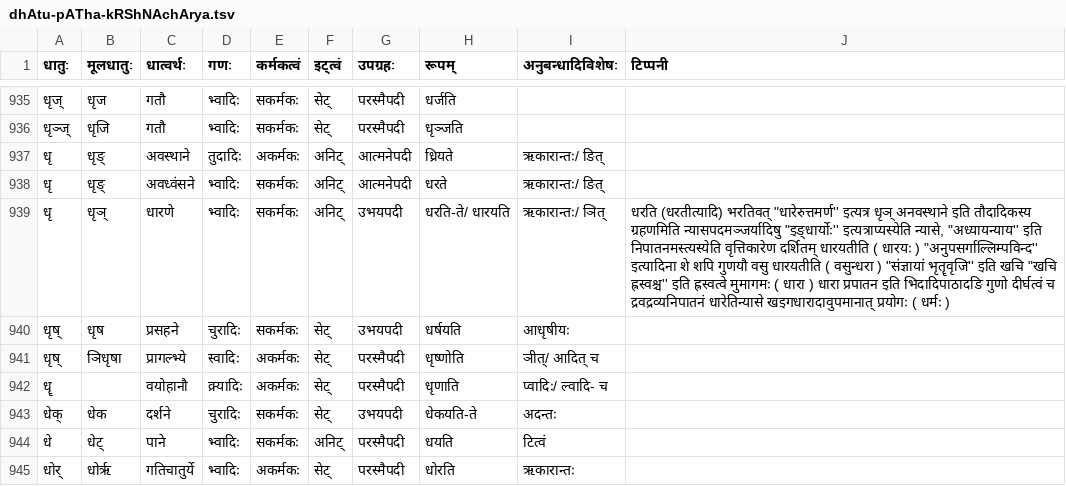
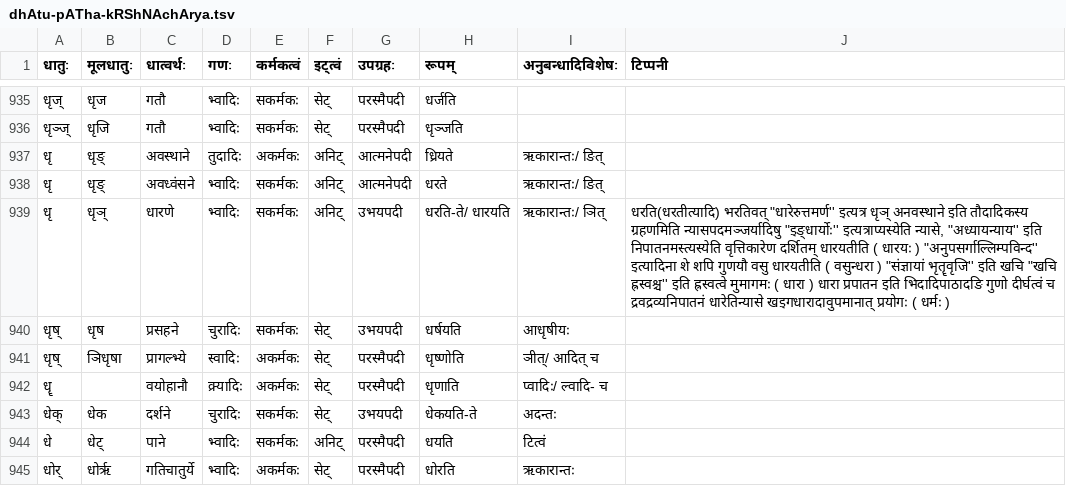
Before and after one commit to indic-dict/stardict-sanskrit-vyAkaraNa, a TSV file: dhAtu-pATha-kRShNAchArya/mUlam/dhAtu-pATha-kRShNAchArya.tsv, drawn as a sheet; only a part is shown, gaps mark what is left out.

```diff
--- a/dhAtu-pATha-kRShNAchArya/mUlam/dhAtu-pATha-kRShNAchArya.tsv
+++ b/dhAtu-pATha-kRShNAchArya/mUlam/dhAtu-pATha-kRShNAchArya.tsv
@@ -938,3 +938,3 @@
 धृ	धृङ्	अवध्वंसने	भ्वादिः	सकर्मकः	अनिट्	आत्मनेपदी	धरते	ऋकारान्तः/ ङित्	
-धृ	धृञ्	धारणे	भ्वादिः	सकर्मकः	अनिट्	उभयपदी	धरति-ते/ धारयति	ऋकारान्तः/ ञित्	धरति (धरतीत्यादि) भरतिवत् "धारेरुत्तमर्ण'' इत्यत्र धृञ् अनवस्थाने इति तौदादिकस्य ग्रहणमिति न्यासपदमञ्जर्यादिषु "इङ्धार्योः'' इत्यत्राप्यस्येति न्यासे, "अध्यायन्याय'' इति निपातनमस्त्यस्येति वृत्तिकारेण दर्शितम् धारयतीति ( धारयः ) "अनुपसर्गाल्लिम्पविन्द'' इत्यादिना शे शपि गुणयौ वसु धारयतीति ( वसुन्धरा ) "संज्ञायां भृतॄवृजि'' इति खचि "खचि ह्रस्वश्च'' इति ह्रस्वत्वे मुमागमः ( धारा ) धारा प्रपातन इति भिदादिपाठादङि गुणो दीर्घत्वं च द्रवद्रव्यनिपातनं धारेतिन्यासे खइगधारादावुपमानात् प्रयोगः ( धर्मः )
+धृ	धृञ्	धारणे	भ्वादिः	सकर्मकः	अनिट्	उभयपदी	धरति-ते/ धारयति	ऋकारान्तः/ ञित्	धरति(धरतीत्यादि) भरतिवत् "धारेरुत्तमर्ण'' इत्यत्र धृञ् अनवस्थाने इति तौदादिकस्य ग्रहणमिति न्यासपदमञ्जर्यादिषु "इङ्धार्योः'' इत्यत्राप्यस्येति न्यासे, "अध्यायन्याय'' इति निपातनमस्त्यस्येति वृत्तिकारेण दर्शितम् धारयतीति ( धारयः ) "अनुपसर्गाल्लिम्पविन्द'' इत्यादिना शे शपि गुणयौ वसु धारयतीति ( वसुन्धरा ) "संज्ञायां भृतॄवृजि'' इति खचि "खचि ह्रस्वश्च'' इति ह्रस्वत्वे मुमागमः ( धारा ) धारा प्रपातन इति भिदादिपाठादङि गुणो दीर्घत्वं च द्रवद्रव्यनिपातनं धारेतिन्यासे खइगधारादावुपमानात् प्रयोगः ( धर्मः )
 धृष्	धृष	प्रसहने	चुरादिः	सकर्मकः	सेट्	उभयपदी	धर्षयति	आधृषीयः	
```
Also changed, not shown: 1 other file.
